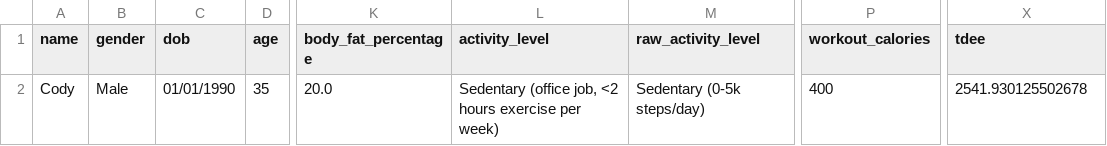
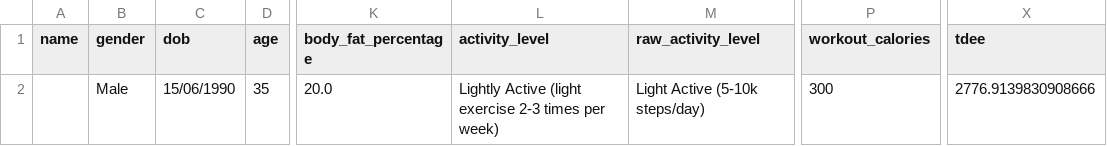
Before and after one commit to drhaun/bcompnutritiontool, a CSV file: data/user_info.csv, drawn as a sheet; only a part is shown, gaps mark what is left out; the diff names each change by its address in the sheet, - before the commit and + after, or states it on an @@ line.

```diff
--- a/data/user_info.csv
+++ b/data/user_info.csv
-A2 (name): Cody
+A2 (name): (empty)
-C2 (dob): 01/01/1990
+C2 (dob): 15/06/1990
-L2 (activity_level): Sedentary (office job, <2 hours exercise per week)
+L2 (activity_level): Lightly Active (light exercise 2-3 times per week)
-M2 (raw_activity_level): Sedentary (0-5k steps/day)
+M2 (raw_activity_level): Light Active (5-10k steps/day)
-P2 (workout_calories): 400
+P2 (workout_calories): 300
-X2 (tdee): 2541.930125502678
+X2 (tdee): 2776.9139830908666
```
Also changed, not shown: data/goal_info.csv, 2 other files.
